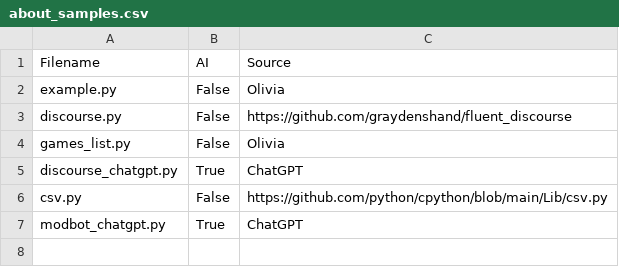
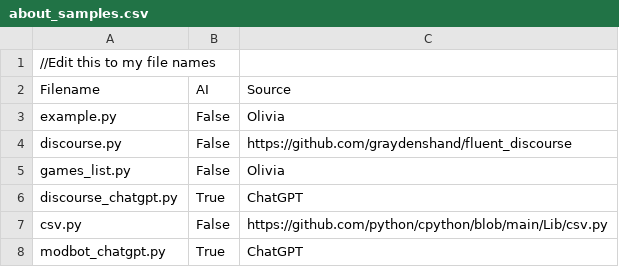
Before and after one commit to CodeJayFlick/DANGER-Repository, a CSV file: Olivia_code_uploads/about_samples.csv, drawn as a sheet.

Commit message:
Update about_samples.csv

```diff
--- a/Olivia_code_uploads/about_samples.csv
+++ b/Olivia_code_uploads/about_samples.csv
@@ -1 +1,2 @@
+//Edit this to my file names
 Filename,AI,Source
```
